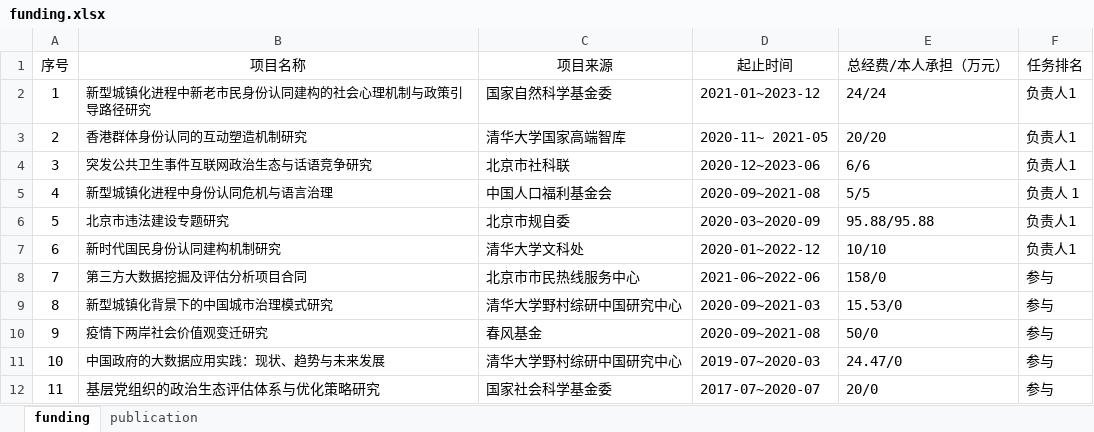
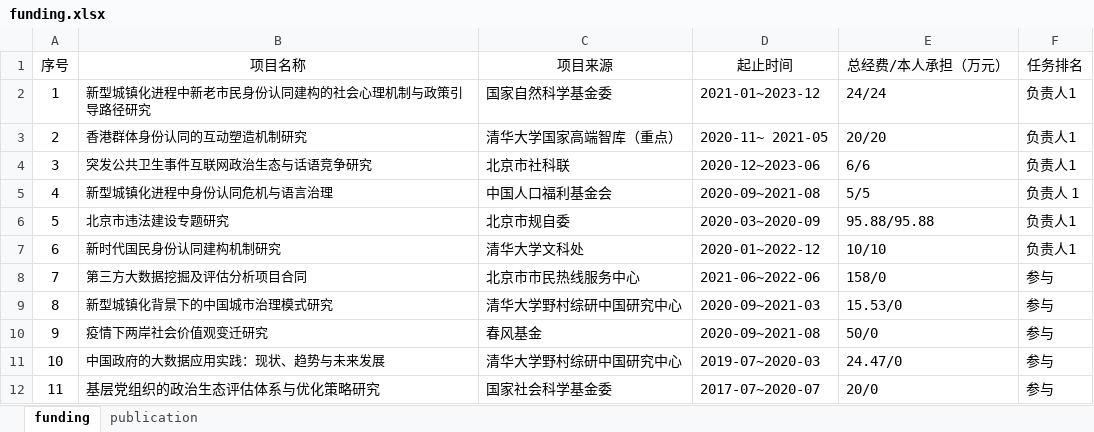
Before and after one commit to sammo3182/slides_gh, an Excel workbook: slides/report/newStar/images/funding.xlsx, sheet funding, drawn as a sheet; values as stored, in another font and other column widths than the file's, no borders; the diff names each change by its address in the sheet, - before the commit and + after, or states it on an @@ line.

Commit message:
funding update

```diff
--- a/slides/report/newStar/images/funding.xlsx (sheet funding)
+++ b/slides/report/newStar/images/funding.xlsx (sheet funding)
-C3 (项目来源): 清华大学国家高端智库
+C3 (项目来源): 清华大学国家高端智库（重点）
```
Also changed, not shown: 2 other files.
